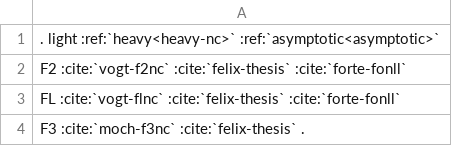
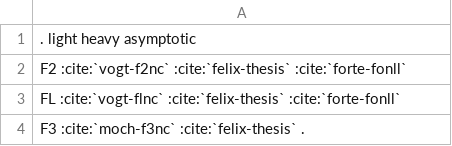
Before and after one commit to NNPDF/yadism, a CSV file: docs/sphinx/source/theory/nc-coeffs.csv, drawn as a sheet.

```diff
--- a/docs/sphinx/source/theory/nc-coeffs.csv
+++ b/docs/sphinx/source/theory/nc-coeffs.csv
@@ -1,2 +1,2 @@
-.                   light                       :ref:`heavy<heavy-nc>`      :ref:`asymptotic<asymptotic>`
+.                   light                       heavy                       asymptotic
 F2                  :cite:`vogt-f2nc`           :cite:`felix-thesis`        :cite:`forte-fonll`
```
Also changed, not shown: docs/sphinx/source/theory/cc-coeffs.csv, 8 other files.
